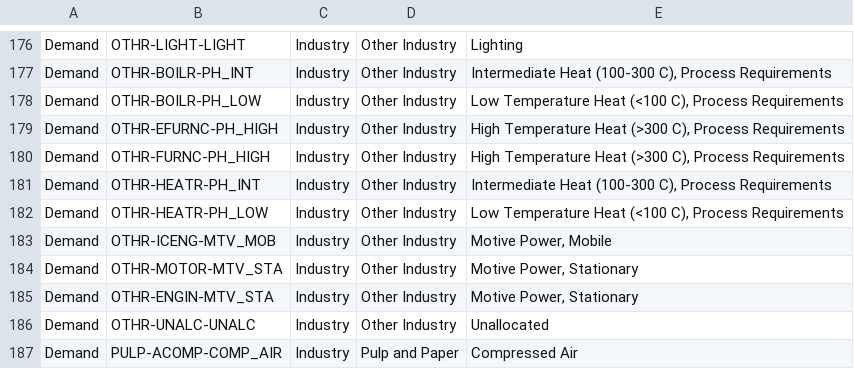
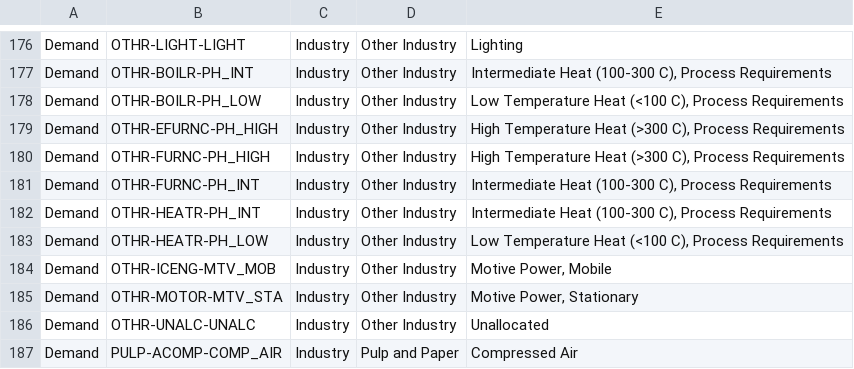
Before and after one commit to EECA-NZ/TIMES-NZ-Model-Files, a CSV file: PREPARE-TIMES-NZ/docs/source/developer_guide/data/commodities/demand.csv, drawn as a sheet; only a part is shown, gaps mark what is left out; removed rows and columns are numbered as before the commit, all else as after; the diff names each change by its address in the sheet, - before the commit and + after, or states it on an @@ line.

```diff
--- a/PREPARE-TIMES-NZ/docs/source/developer_guide/data/commodities/demand.csv
+++ b/PREPARE-TIMES-NZ/docs/source/developer_guide/data/commodities/demand.csv
+row 181: Demand | OTHR-FURNC-PH_INT | Industry | Other Industry | Intermediate Heat (100-300 C), Process Requirements
-row 185: Demand | OTHR-ENGIN-MTV_STA | Industry | Other Industry | Motive Power, Stationary
```
Also changed, not shown: PREPARE-TIMES-NZ/docs/source/developer_guide/data/commodities/commodity_sets_and_units.csv, PREPARE-TIMES-NZ/docs/source/developer_guide/data/processes/demand.csv, 3 other files.
